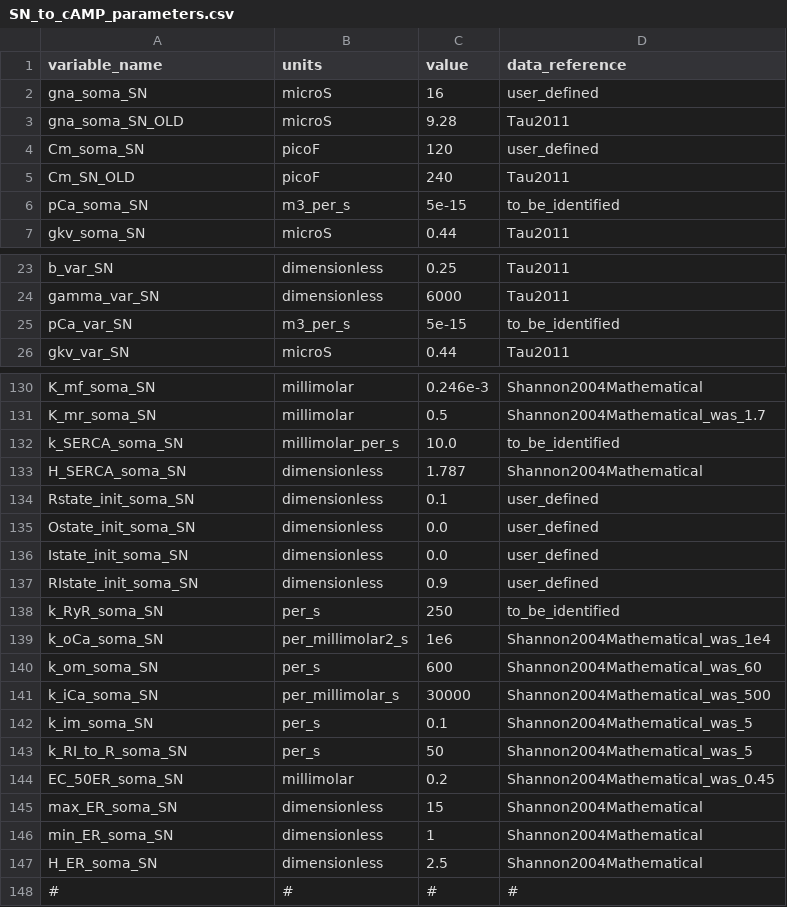
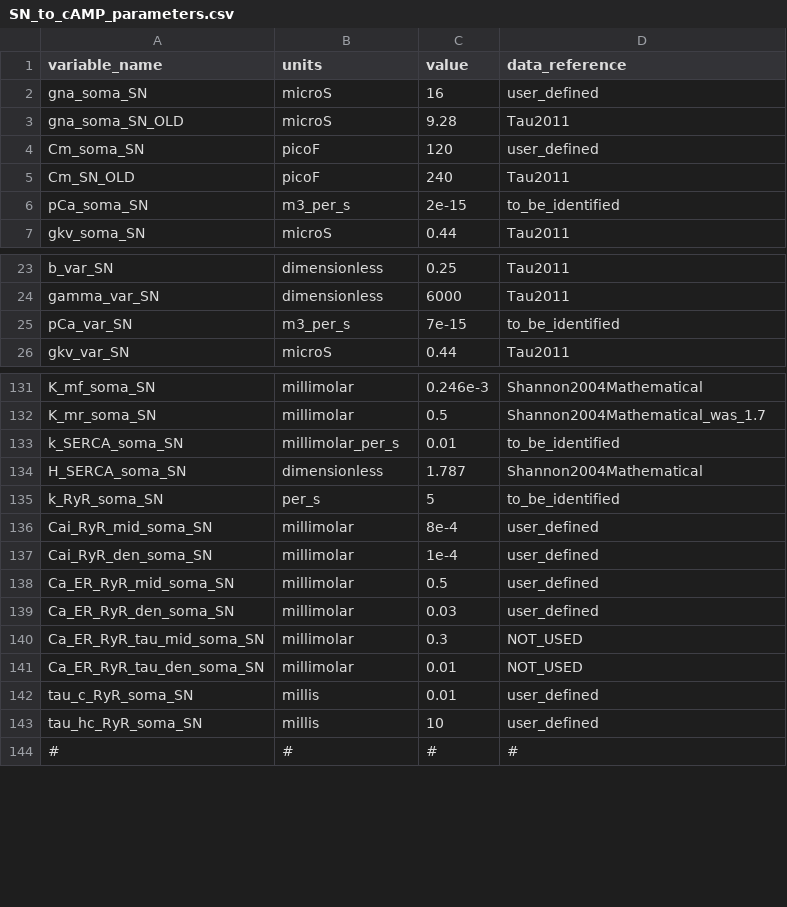
Before and after one commit to FinbarArgus/circulatory_autogen, a CSV file: resources/SN_to_cAMP_parameters.csv, drawn as a sheet; only a part is shown, gaps mark what is left out; the diff covers the shown part only.

```diff
--- a/resources/SN_to_cAMP_parameters.csv
+++ b/resources/SN_to_cAMP_parameters.csv
@@ -5,3 +5,3 @@ Cm_soma_SN, picoF, 120, user_defined
 Cm_SN_OLD, picoF, 240, Tau2011
-pCa_soma_SN, m3_per_s, 5e-15, to_be_identified
+pCa_soma_SN, m3_per_s, 2e-15, to_be_identified
 gkv_soma_SN, microS, 0.44, Tau2011
@@ -24,3 +24,3 @@ b_var_SN, dimensionless, 0.25, Tau2011
 gamma_var_SN, dimensionless, 6000, Tau2011
-pCa_var_SN, m3_per_s, 5e-15, to_be_identified
+pCa_var_SN, m3_per_s, 7e-15, to_be_identified
 gkv_var_SN, microS, 0.44, Tau2011
@@ -131,18 +132,13 @@ K_mf_soma_SN,millimolar,0.246e-3,Shannon2004Mathematical
 K_mr_soma_SN,millimolar,0.5,Shannon2004Mathematical_was_1.7
-k_SERCA_soma_SN,millimolar_per_s,10.0,to_be_identified
+k_SERCA_soma_SN,millimolar_per_s,0.01,to_be_identified
 H_SERCA_soma_SN,dimensionless,1.787,Shannon2004Mathematical
-Rstate_init_soma_SN,dimensionless, 0.1, user_defined
-Ostate_init_soma_SN,dimensionless, 0.0, user_defined
-Istate_init_soma_SN,dimensionless, 0.0, user_defined
-RIstate_init_soma_SN,dimensionless, 0.9, user_defined
-k_RyR_soma_SN,per_s, 250, to_be_identified
-k_oCa_soma_SN,per_millimolar2_s,1e6,Shannon2004Mathematical_was_1e4
-k_om_soma_SN,per_s,600,Shannon2004Mathematical_was_60
-k_iCa_soma_SN,per_millimolar_s,30000,Shannon2004Mathematical_was_500
-k_im_soma_SN,per_s,0.1,Shannon2004Mathematical_was_5
-k_RI_to_R_soma_SN,per_s,50,Shannon2004Mathematical_was_5
-EC_50ER_soma_SN,millimolar,0.2,Shannon2004Mathematical_was_0.45
-max_ER_soma_SN,dimensionless,15,Shannon2004Mathematical
-min_ER_soma_SN,dimensionless,1,Shannon2004Mathematical
-H_ER_soma_SN,dimensionless,2.5,Shannon2004Mathematical
+k_RyR_soma_SN,per_s, 5, to_be_identified
+Cai_RyR_mid_soma_SN,millimolar, 8e-4, user_defined
+Cai_RyR_den_soma_SN,millimolar, 1e-4, user_defined
+Ca_ER_RyR_mid_soma_SN,millimolar, 0.5, user_defined
+Ca_ER_RyR_den_soma_SN,millimolar, 0.03, user_defined
+Ca_ER_RyR_tau_mid_soma_SN,millimolar, 0.3, NOT_USED
+Ca_ER_RyR_tau_den_soma_SN,millimolar, 0.01, NOT_USED
+tau_c_RyR_soma_SN, millis, 0.01, user_defined
+tau_hc_RyR_soma_SN, millis, 10, user_defined
 #, #, #, #
```
Also changed, not shown: 9 added rows, 13 removed rows and 8 edited cells elsewhere in this file, 2 other files.
